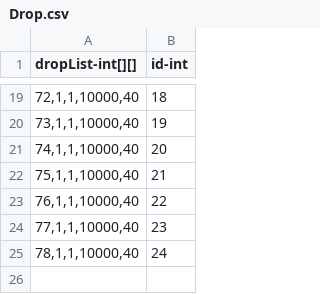
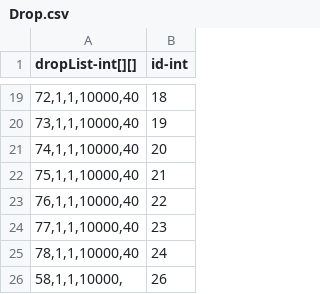
Before and after one commit to qqoo6789/shared-unity-core, a CSV file: Res/DataTable/Csv/Drop.csv, drawn as a sheet; only a part is shown, gaps mark what is left out; the diff names each change by its address in the sheet, - before the commit and + after, or states it on an @@ line.

```diff
--- a/Res/DataTable/Csv/Drop.csv
+++ b/Res/DataTable/Csv/Drop.csv
+row 26: 58,1,1,10000, | 26
```
Also changed, not shown: Res/DataTable/Csv/Equipment.csv, Res/DataTable/Csv/Item.csv, 15 other files.
